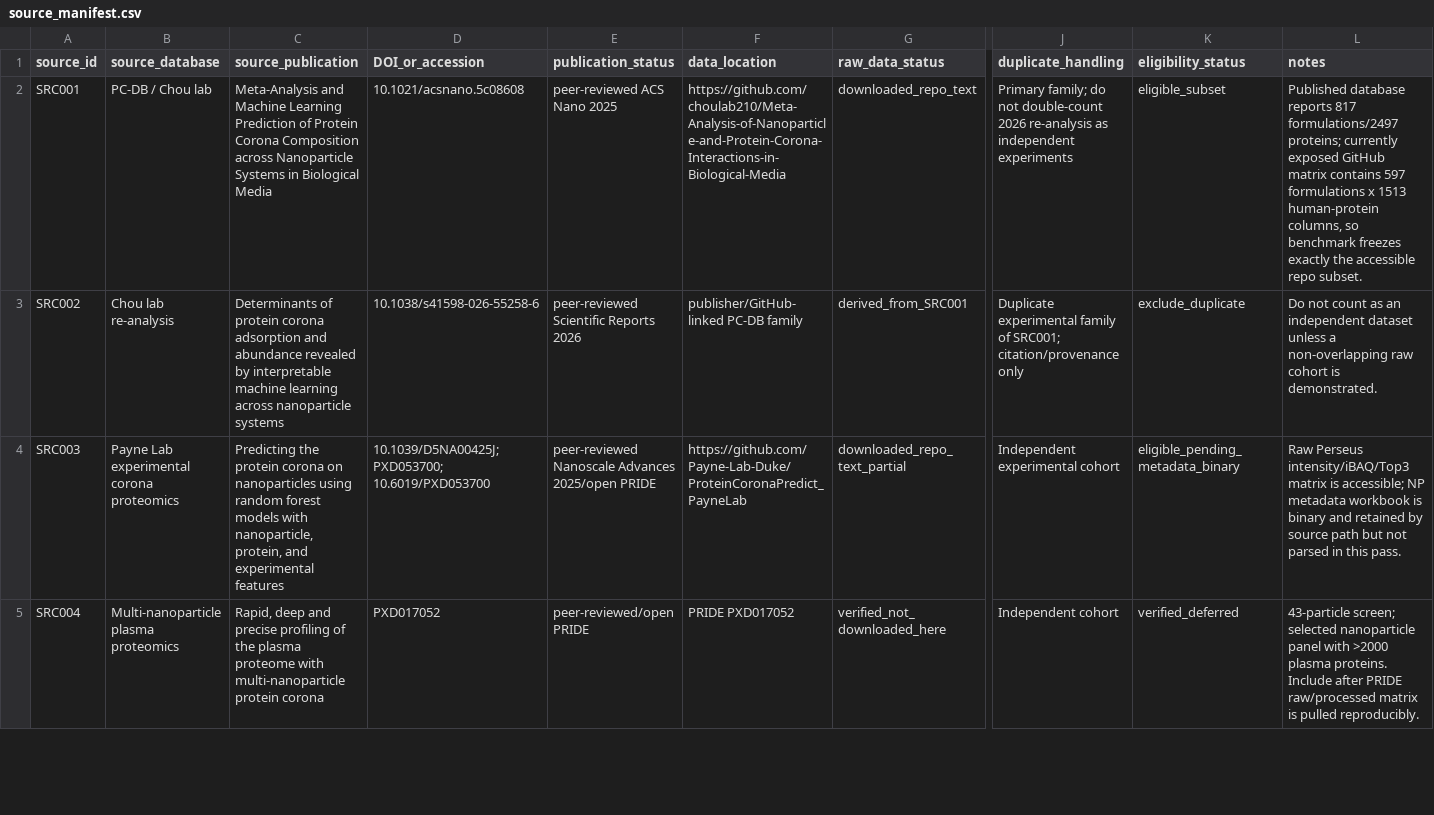
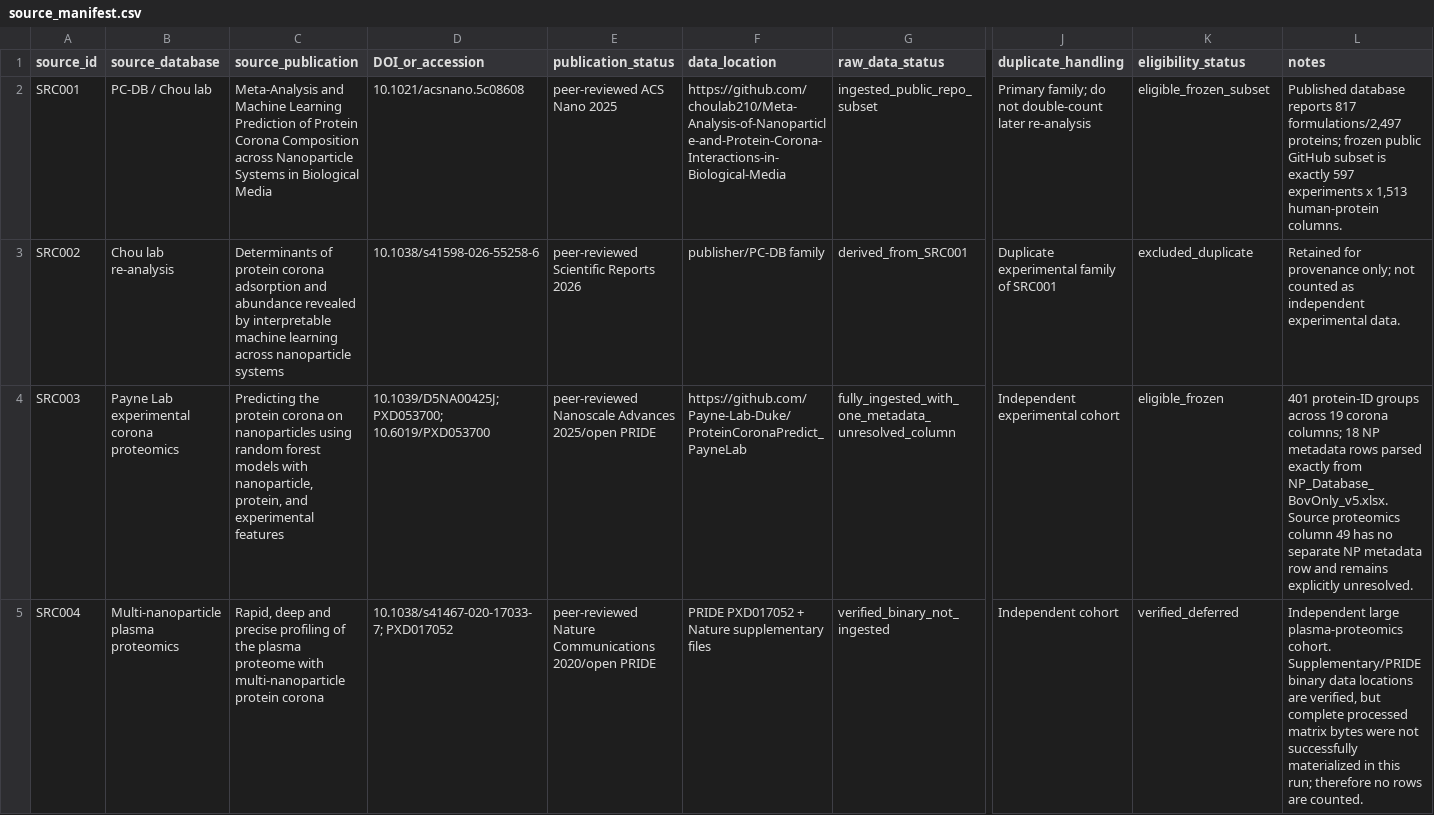
Before and after one commit to zeynepguneryilmaz/InterfaceScout, a CSV file: validation/benchmark_v1_2026-10-06/source_manifest.csv, drawn as a sheet; only a part is shown, gaps mark what is left out; the diff covers the shown part only; the diff names each change by its address in the sheet, - before the commit and + after, or states it on an @@ line.

Commit message:
benchmark freeze: update source ingestion statuses after second audit

```diff
--- a/validation/benchmark_v1_2026-10-06/source_manifest.csv
+++ b/validation/benchmark_v1_2026-10-06/source_manifest.csv
-G2 (raw_data_status): downloaded_repo_text
+G2 (raw_data_status): ingested_public_repo_subset
-J2 (duplicate_handling): …not double-count 2026 re-analysis as independent experiments
+J2 (duplicate_handling): …not double-count later re-analysis
-K2 (eligibility_status): eligible_subset
+K2 (eligibility_status): eligible_frozen_subset
-L2 (notes): …reports 817 formulations/2497 proteins; currently exposed GitHub matrix contains 597 formulations x 1513 human-protein columns, so benchmark freezes exactly the accessible repo subset.
+L2 (notes): …reports 817 formulations/2,497 proteins; frozen public GitHub subset is exactly 597 experiments x 1,513 human-protein columns.
-F3 (data_location): publisher/GitHub-linked PC-DB family
+F3 (data_location): publisher/PC-DB family
-J3 (duplicate_handling): …family of SRC001; citation/provenance only
+J3 (duplicate_handling): …family of SRC001
-K3 (eligibility_status): exclude_duplicate
+K3 (eligibility_status): excluded_duplicate
-L3 (notes): Do not count as an independent dataset unless a non-overlapping raw cohort is demonstrated.
+L3 (notes): Retained for provenance only; not counted as independent experimental data.
-G4 (raw_data_status): downloaded_repo_text_partial
+G4 (raw_data_status): fully_ingested_with_one_metadata_unresolved_column
-K4 (eligibility_status): eligible_pending_metadata_binary
+K4 (eligibility_status): eligible_frozen
-L4 (notes): Raw Perseus intensity/iBAQ/Top3 matrix is accessible; NP metadata workbook is binary and retained by source path but not parsed in this pass.
+L4 (notes): 401 protein-ID groups across 19 corona columns; 18 NP metadata rows parsed exactly from NP_Database_BovOnly_v5.xlsx. Source proteomics column 49 has no separate NP metadata row and remains explicitly unresolved.
-D5 (DOI_or_accession): PXD017052
+D5 (DOI_or_accession): 10.1038/s41467-020-17033-7; PXD017052
-E5 (publication_status): peer-reviewed/open PRIDE
+E5 (publication_status): peer-reviewed Nature Communications 2020/open PRIDE
-F5 (data_location): PRIDE PXD017052
+F5 (data_location): PRIDE PXD017052 + Nature supplementary files
-G5 (raw_data_status): verified_not_downloaded_here
+G5 (raw_data_status): verified_binary_not_ingested
-L5 (notes): 43-particle screen; selected nanoparticle panel with >2000 plasma proteins. Include after PRIDE raw/processed matrix is pulled reproducibly.
+L5 (notes): Independent large plasma-proteomics cohort. Supplementary/PRIDE binary data locations are verified, but complete processed matrix bytes were not successfully materialized in this run; therefore no rows are counted.
```
Also changed, not shown: 17 edited cells elsewhere in this file.
